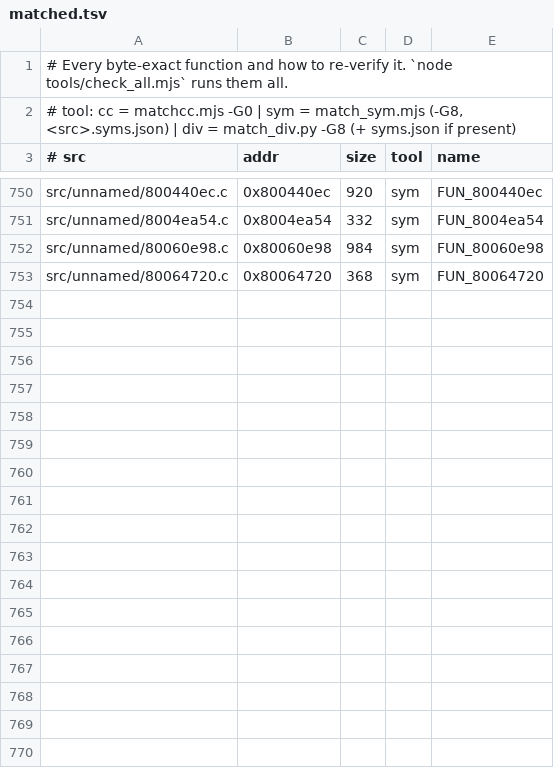
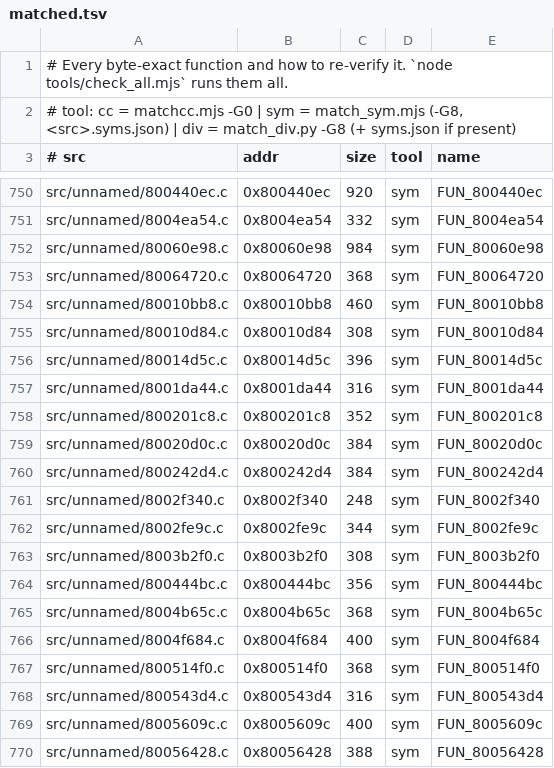
Before and after one commit to LANCommander/THPS, a TSV file: decomp/matched.tsv, drawn as a sheet; only a part is shown, gaps mark what is left out; the diff covers the shown part only; the diff names each change by its address in the sheet, - before the commit and + after, or states it on an @@ line.

```diff
--- a/decomp/matched.tsv
+++ b/decomp/matched.tsv
+row 754: src/unnamed/80010bb8.c | 0x80010bb8 | 460 | sym | FUN_80010bb8
+row 755: src/unnamed/80010d84.c | 0x80010d84 | 308 | sym | FUN_80010d84
+row 756: src/unnamed/80014d5c.c | 0x80014d5c | 396 | sym | FUN_80014d5c
+row 757: src/unnamed/8001da44.c | 0x8001da44 | 316 | sym | FUN_8001da44
+row 758: src/unnamed/800201c8.c | 0x800201c8 | 352 | sym | FUN_800201c8
+row 759: src/unnamed/80020d0c.c | 0x80020d0c | 384 | sym | FUN_80020d0c
+row 760: src/unnamed/800242d4.c | 0x800242d4 | 384 | sym | FUN_800242d4
+row 761: src/unnamed/8002f340.c | 0x8002f340 | 248 | sym | FUN_8002f340
+row 762: src/unnamed/8002fe9c.c | 0x8002fe9c | 344 | sym | FUN_8002fe9c
+row 763: src/unnamed/8003b2f0.c | 0x8003b2f0 | 308 | sym | FUN_8003b2f0
+row 764: src/unnamed/800444bc.c | 0x800444bc | 356 | sym | FUN_800444bc
+row 765: src/unnamed/8004b65c.c | 0x8004b65c | 368 | sym | FUN_8004b65c
+row 766: src/unnamed/8004f684.c | 0x8004f684 | 400 | sym | FUN_8004f684
+row 767: src/unnamed/800514f0.c | 0x800514f0 | 368 | sym | FUN_800514f0
+row 768: src/unnamed/800543d4.c | 0x800543d4 | 316 | sym | FUN_800543d4
+row 769: src/unnamed/8005609c.c | 0x8005609c | 400 | sym | FUN_8005609c
+row 770: src/unnamed/80056428.c | 0x80056428 | 388 | sym | FUN_80056428
```
Also changed, not shown: 10 added rows elsewhere in this file, 55 other files.
